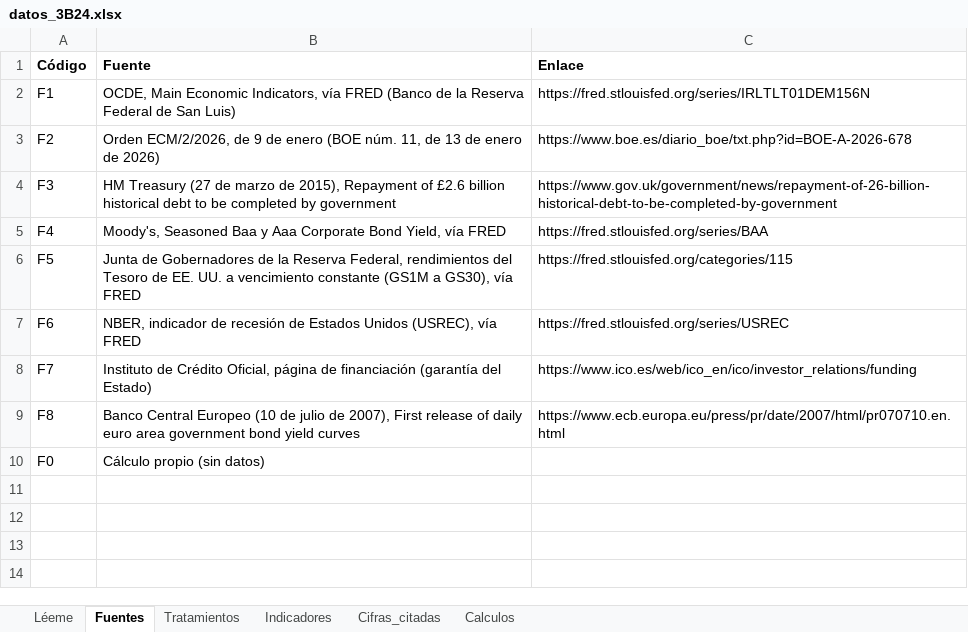
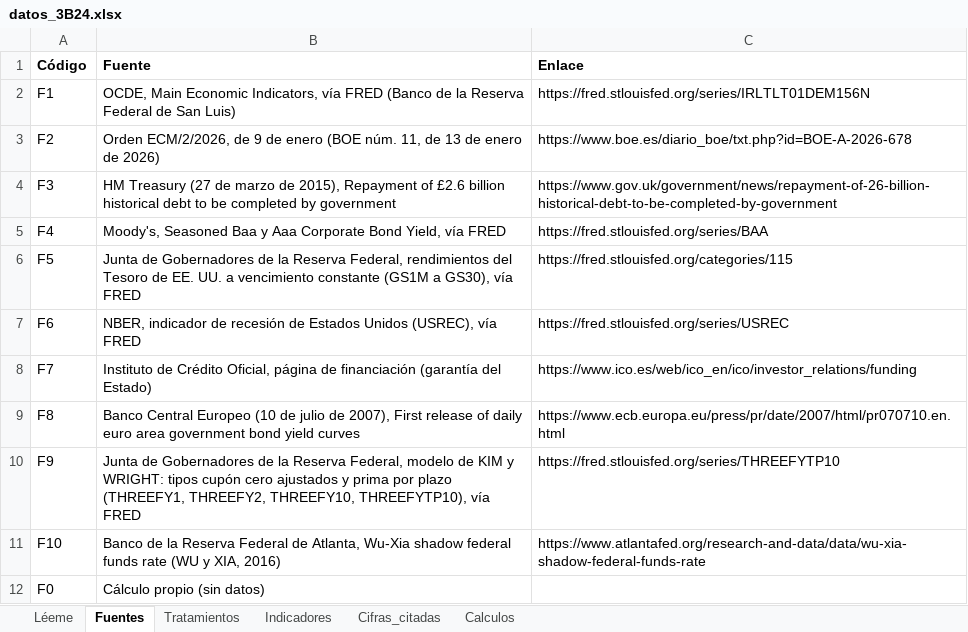
Before and after one commit to OposicionTCEE/temario, an Excel workbook: Ejercicio-3/Parte-B/3.B.24/Code/datos_3B24.xlsx, sheet Fuentes, drawn as a sheet; values as stored, in another font and other column widths than the file's, no borders; the diff names each change by its address in the sheet, - before the commit and + after, or states it on an @@ line.

```diff
--- a/Ejercicio-3/Parte-B/3.B.24/Code/datos_3B24.xlsx (sheet Fuentes)
+++ b/Ejercicio-3/Parte-B/3.B.24/Code/datos_3B24.xlsx (sheet Fuentes)
+row 10: F9 | Junta de Gobernadores de la Reserva Federal, modelo de KIM y WRIGHT: tipos cupón cero ajustados y prima por plazo (THREEFY1, THREEFY2, THREEFY10, THREEFYTP10), vía FRED | https://fred.stlouisfed.org/series/THREEFYTP10
+row 11: F10 | Banco de la Reserva Federal de Atlanta, Wu-Xia shadow federal funds rate (WU y XIA, 2016) | https://www.atlantafed.org/research-and-data/data/wu-xia-shadow-federal-funds-rate
```
Also changed, not shown: sheet Indicadores, sheet Cifras_citadas, sheet Calculos, sheet Tratamientos.
